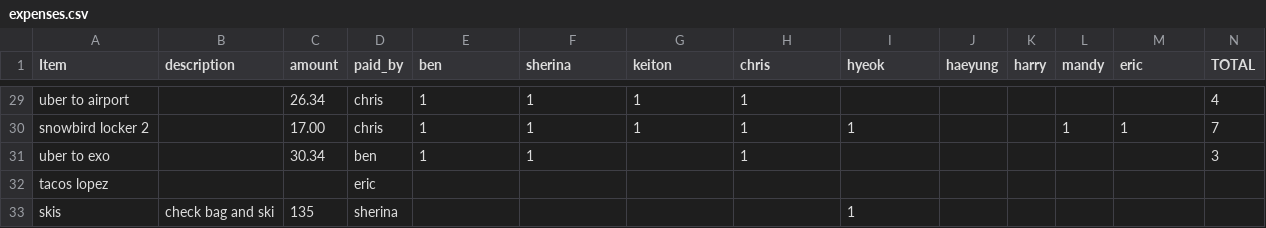
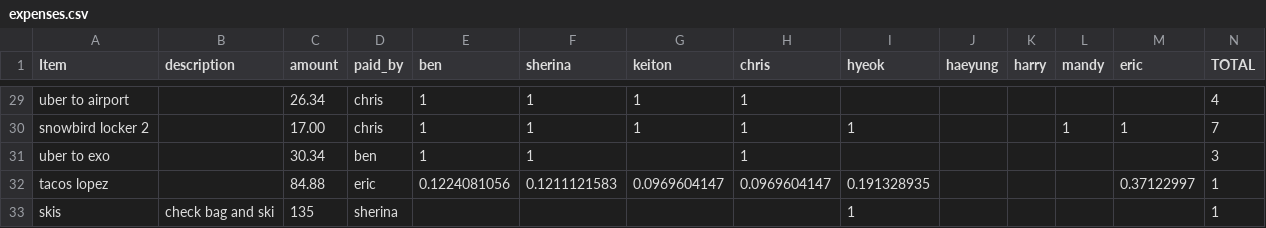
Before and after one commit to zzk413/SLC, a CSV file: expenses.csv, drawn as a sheet; only a part is shown, gaps mark what is left out.

Commit message:
update expense

```diff
--- a/expenses.csv
+++ b/expenses.csv
@@ -31,3 +31,3 @@ snowbird locker 2,,17.00,chris,1,1,1,1,1,,,1,1,7
 uber to exo,,30.34,ben,1,1,,1,,,,,,3
-tacos lopez ,,,eric ,,,,,,,,,,
-skis,check bag and ski,135,sherina,,,,,1,,,,,
+tacos lopez ,,84.88,eric ,0.1224081056,0.1211121583,0.0969604147,0.0969604147,0.191328935,,,,0.37122997,1
+skis,check bag and ski,135,sherina,,,,,1,,,,,1
```
Also changed, not shown: 2 other files.
